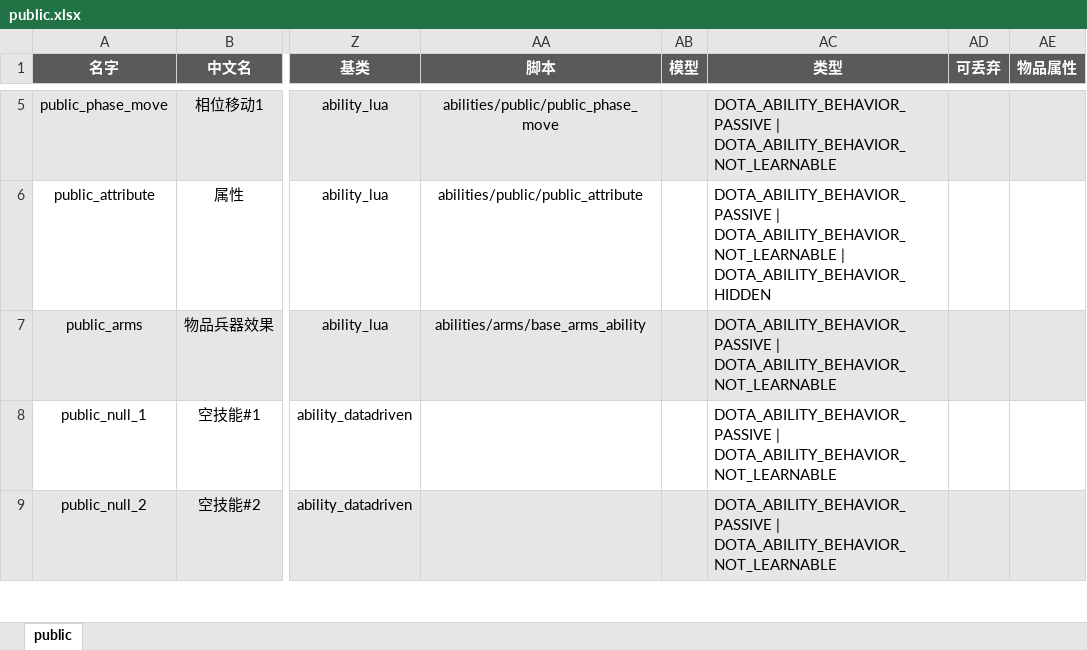
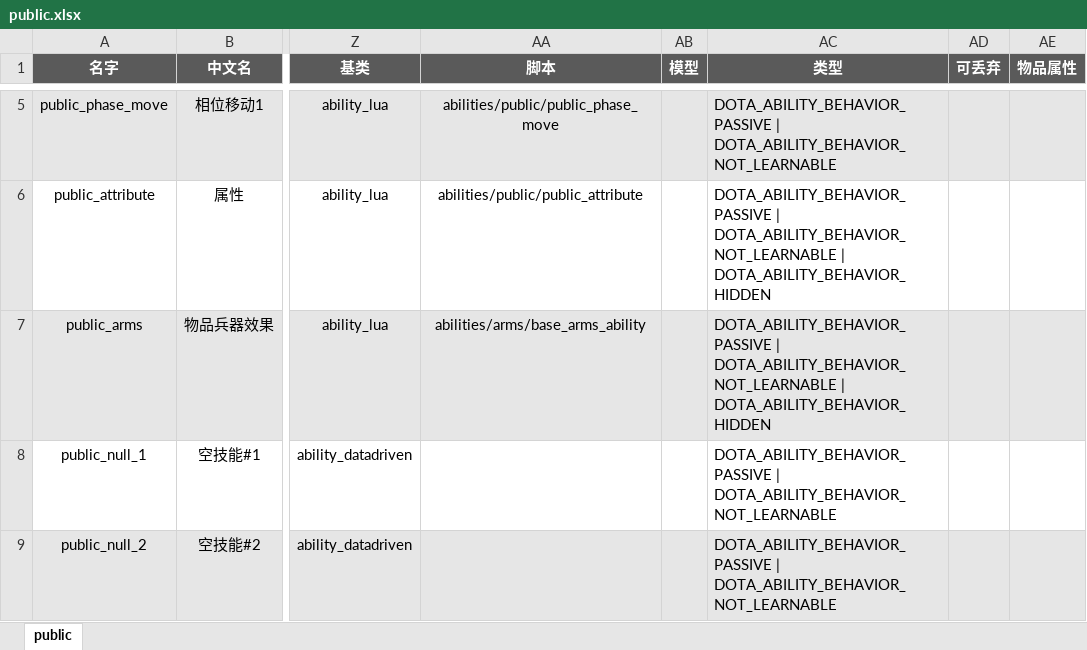
Before and after one commit to YPYT1/nobody, an Excel workbook: excels/abilities/public.xlsx, sheet public, drawn as a sheet; only a part is shown, gaps mark what is left out; values as stored, in another font and other column widths than the file's, no borders; conditional formats not drawn; the diff names each change by its address in the sheet, - before the commit and + after, or states it on an @@ line.

```diff
--- a/excels/abilities/public.xlsx (sheet public)
+++ b/excels/abilities/public.xlsx (sheet public)
-AC7 (类型): …| DOTA_ABILITY_BEHAVIOR_NOT_LEARNABLE
+AC7 (类型): …| DOTA_ABILITY_BEHAVIOR_NOT_LEARNABLE | DOTA_ABILITY_BEHAVIOR_HIDDEN
```
Also changed, not shown: excels/config/game/attribute_config.xlsx, excels/npc_heroes_custom.xlsx, 43 other files.
